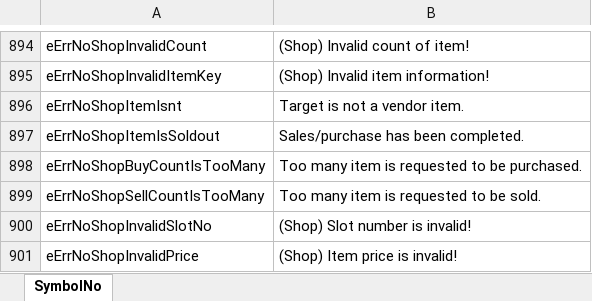
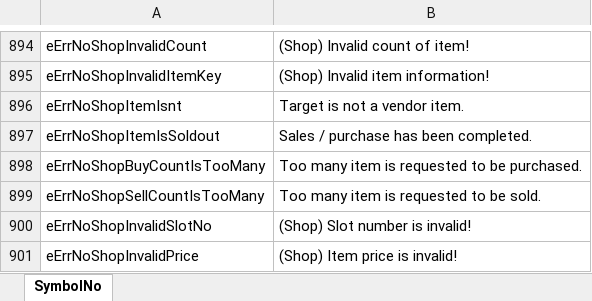
Before and after one commit to Lykii22/BDORUS, an Excel workbook: prestringtable/kr/symbolnostringtable_kr.xlsm, sheet SymbolNo, drawn as a sheet; only a part is shown, gaps mark what is left out; values as stored, in another font and other column widths than the file's, no borders; the diff names each change by its address in the sheet, - before the commit and + after, or states it on an @@ line.

```diff
--- a/prestringtable/kr/symbolnostringtable_kr.xlsm (sheet SymbolNo)
+++ b/prestringtable/kr/symbolnostringtable_kr.xlsm (sheet SymbolNo)
-B897: Sales/purchase has been completed.
+B897: Sales / purchase has been completed.
```
Also changed, not shown: prestringtable/kr/stringtable_cutscene_kr.xlsm, prestringtable/kr/stringtable_kr.xlsm, 2 other files.
